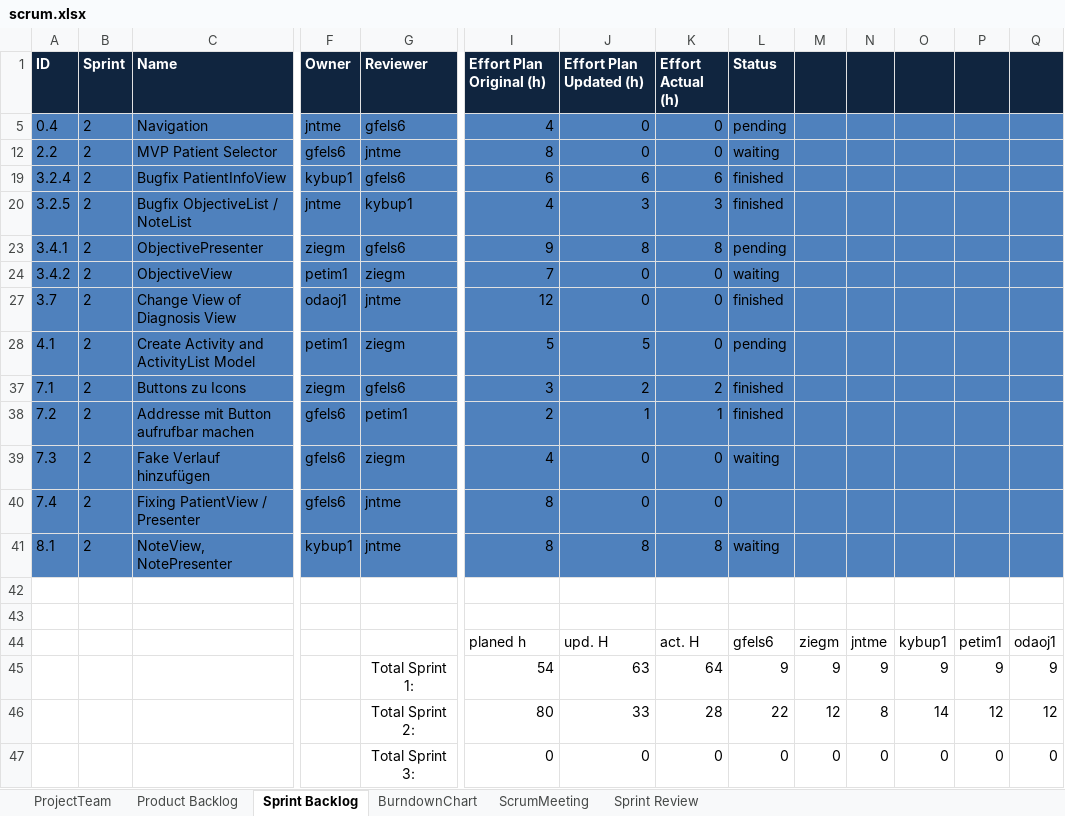
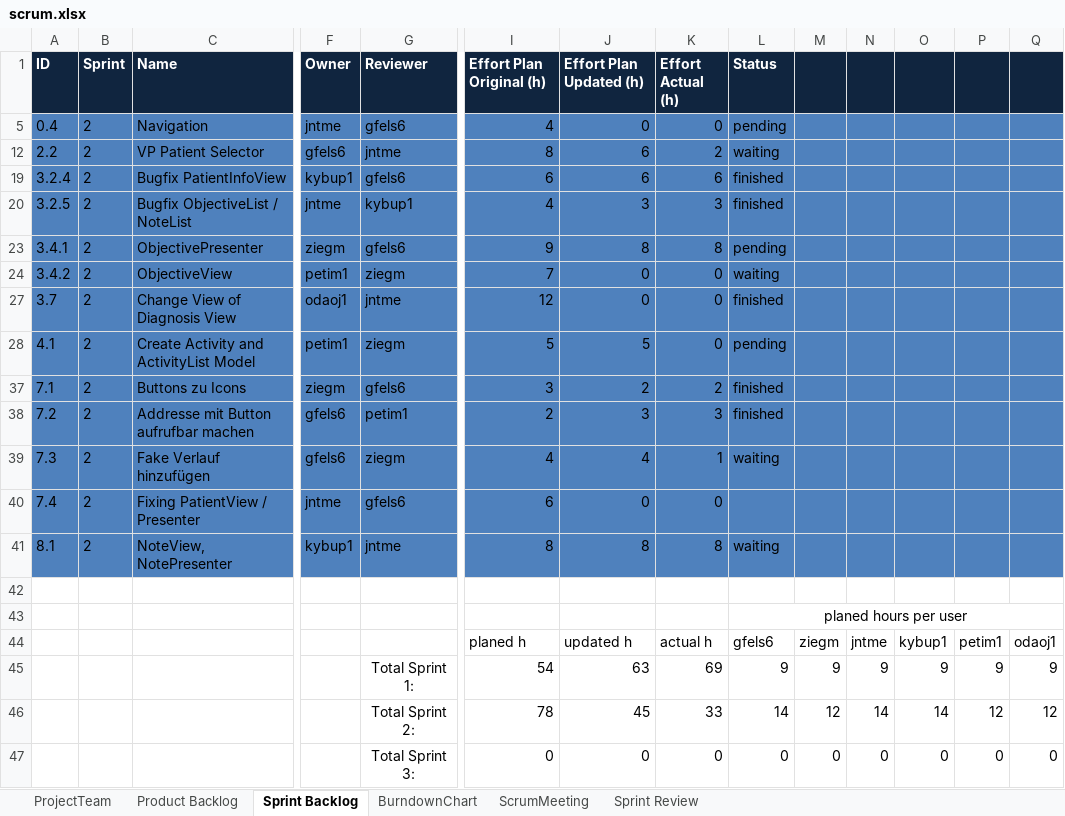
Before and after one commit to jntme/ch.bfh.btx8081.w2017.blue, an Excel workbook: doc/04-ScrumSetup/scrum.xlsx, sheet Sprint Backlog, drawn as a sheet; only a part is shown, gaps mark what is left out; values as stored, in another font and other column widths than the file's, no borders; the diff names each change by its address in the sheet, - before the commit and + after, or states it on an @@ line.

Commit message:
updated scrum file

```diff
--- a/doc/04-ScrumSetup/scrum.xlsx (sheet Sprint Backlog)
+++ b/doc/04-ScrumSetup/scrum.xlsx (sheet Sprint Backlog)
-C12 (Name): MVP Patient Selector
+C12 (Name): VP Patient Selector
-J12 (Effort Plan Updated (h)): 0
+J12 (Effort Plan Updated (h)): 6
-K12 (Effort Actual (h)): 0
+K12 (Effort Actual (h)): 2
-J38 (Effort Plan Updated (h)): 1
+J38 (Effort Plan Updated (h)): 3
-K38 (Effort Actual (h)): 1
+K38 (Effort Actual (h)): 3
-J39 (Effort Plan Updated (h)): 0
+J39 (Effort Plan Updated (h)): 4
-K39 (Effort Actual (h)): 0
+K39 (Effort Actual (h)): 1
-F40 (Owner): gfels6
+F40 (Owner): jntme
-G40 (Reviewer): jntme
+G40 (Reviewer): gfels6
-I40 (Effort Plan Original (h)): 8
+I40 (Effort Plan Original (h)): 6
-L43 (Status): (empty)
+L43 (Status): planed hours per user
+L43:Q43 merged
-J44 (Effort Plan Updated (h)): upd. H
+J44 (Effort Plan Updated (h)): updated h
-K44 (Effort Actual (h)): act. H
+K44 (Effort Actual (h)): actual h
-K45 (Effort Actual (h)): 64
+K45 (Effort Actual (h)): 69
-I46 (Effort Plan Original (h)): 80
+I46 (Effort Plan Original (h)): 78
-J46 (Effort Plan Updated (h)): 33
+J46 (Effort Plan Updated (h)): 45
-K46 (Effort Actual (h)): 28
+K46 (Effort Actual (h)): 33
-L46 (Status): 22
+L46 (Status): 14
-N46: 8
+N46: 14
```
Also changed, not shown: 2 other files.
